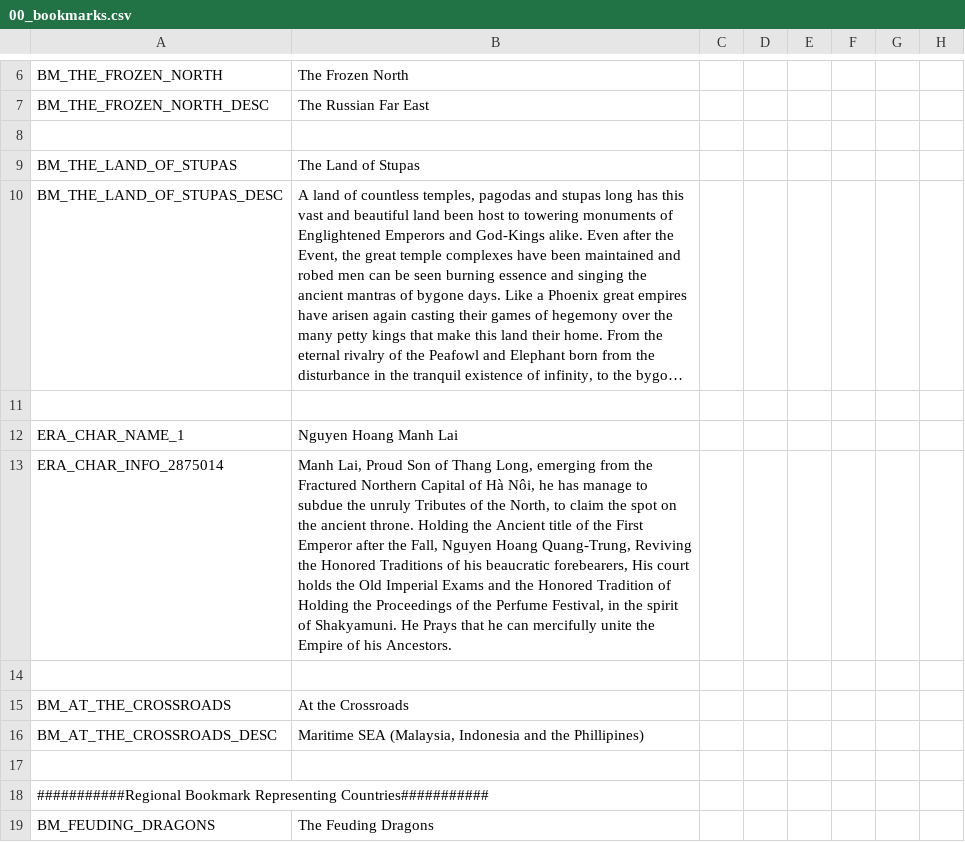
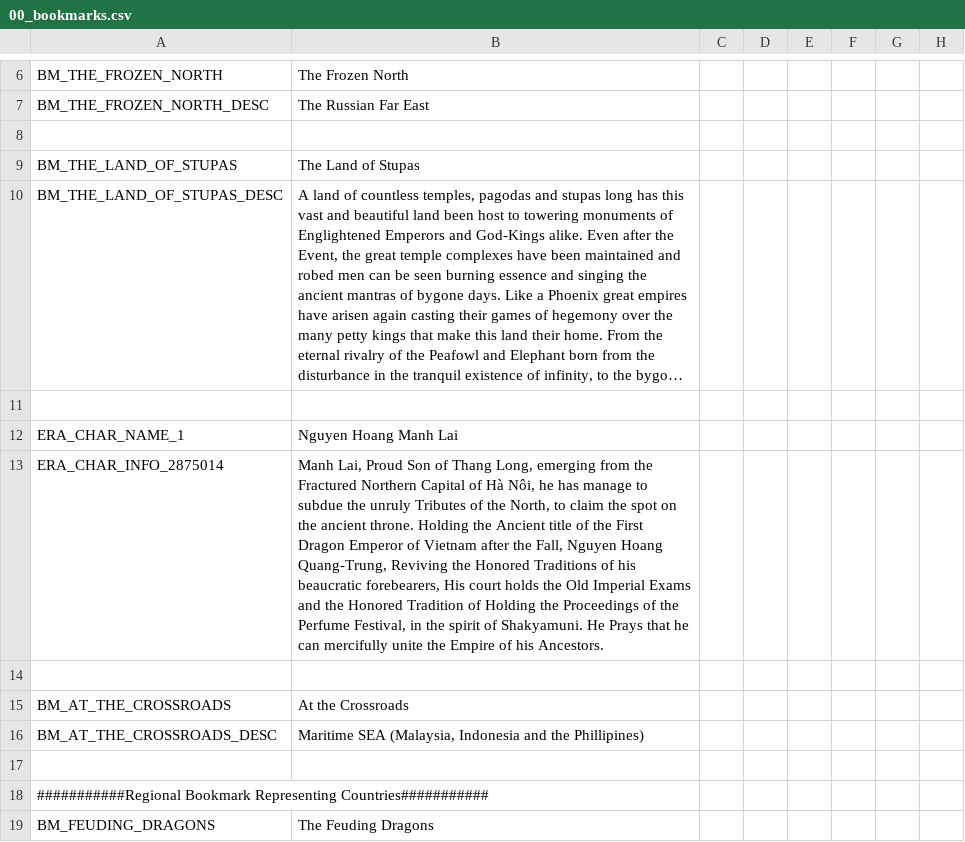
Before and after one commit to derdang/posttoyo, a CSV file: After the End Orientalis/localisation/00_bookmarks.csv, drawn as a sheet; only a part is shown, gaps mark what is left out; long unchanged cells end in …; the diff names each change by its address in the sheet, - before the commit and + after, or states it on an @@ line.

Commit message:
Update 00_bookmarks.csv
generalizee the bookmark for Vietnamese Character in the main era bookmark for Indochina

```diff
--- a/After the End Orientalis/localisation/00_bookmarks.csv
+++ b/After the End Orientalis/localisation/00_bookmarks.csv
-B13: …the First Emperor after the…
+B13: …the First Dragon Emperor of Vietnam after the…
```
